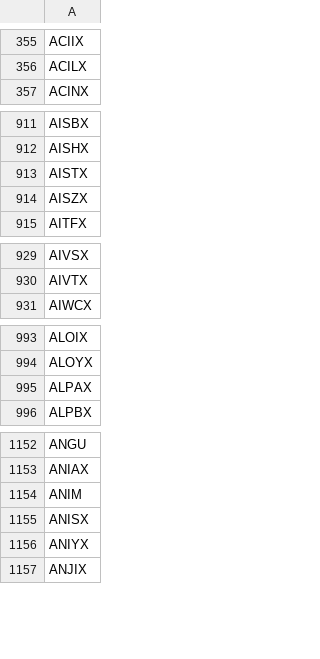
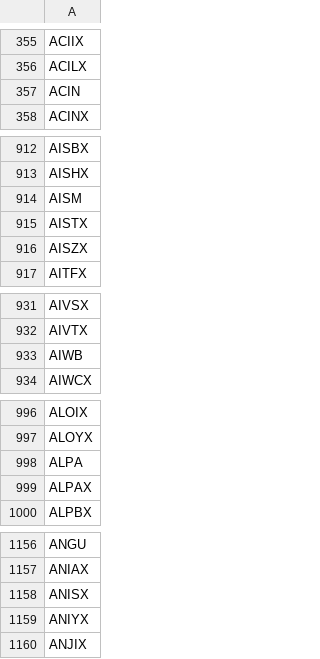
Before and after one commit to greenmtnboy/py-portfolio-index, a CSV file: py_portfolio_index/bin/lists/funds.csv, drawn as a sheet; only a part is shown, gaps mark what is left out; removed rows and columns are numbered as before the commit, all else as after; the diff covers the shown part only; the diff names each change by its address in the sheet, - before the commit and + after, or states it on an @@ line.

```diff
--- a/py_portfolio_index/bin/lists/funds.csv
+++ b/py_portfolio_index/bin/lists/funds.csv
+row 357: ACIN
+row 914: AISM
+row 933: AIWB
+row 998: ALPA
-row 1154: ANIM
```
Also changed, not shown: 3 added rows and 7 removed rows elsewhere in this file, py_portfolio_index/bin/cached_ticker_list.csv, 16 other files.
